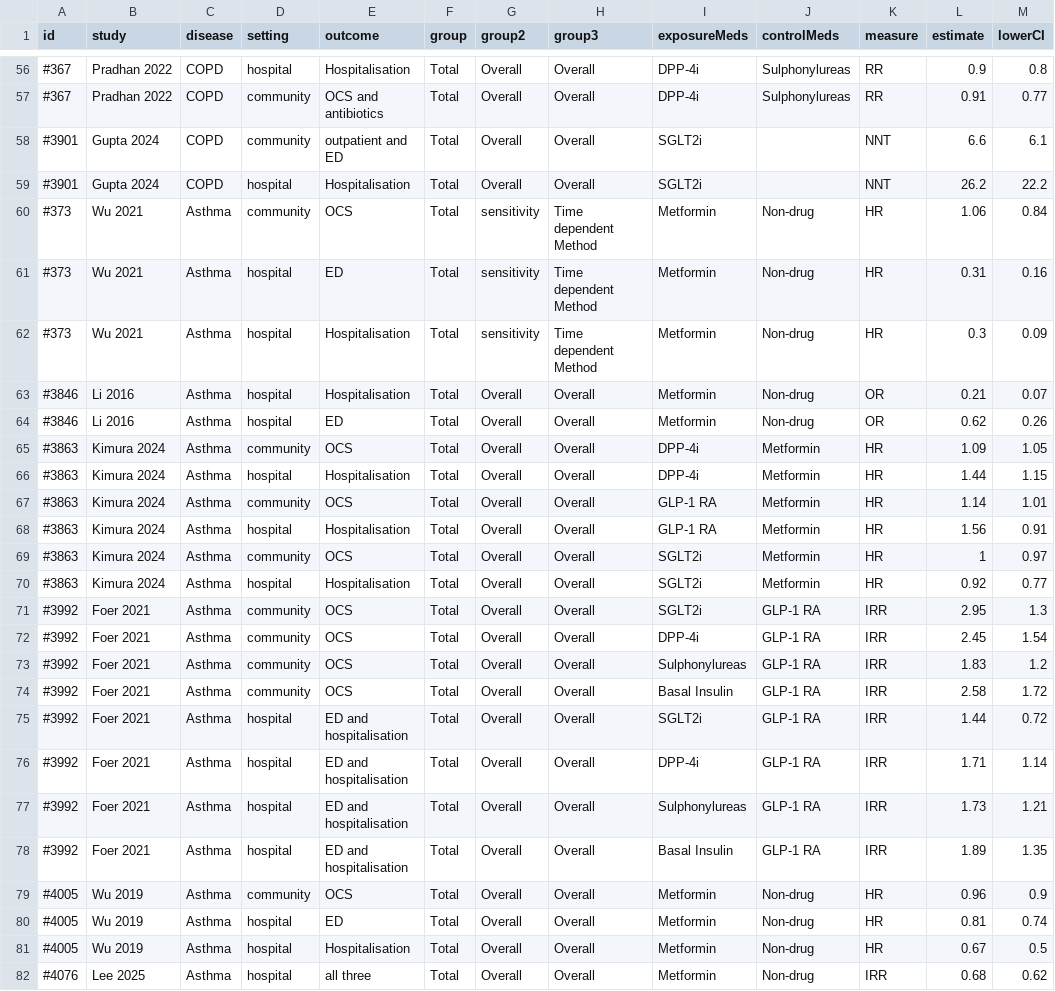
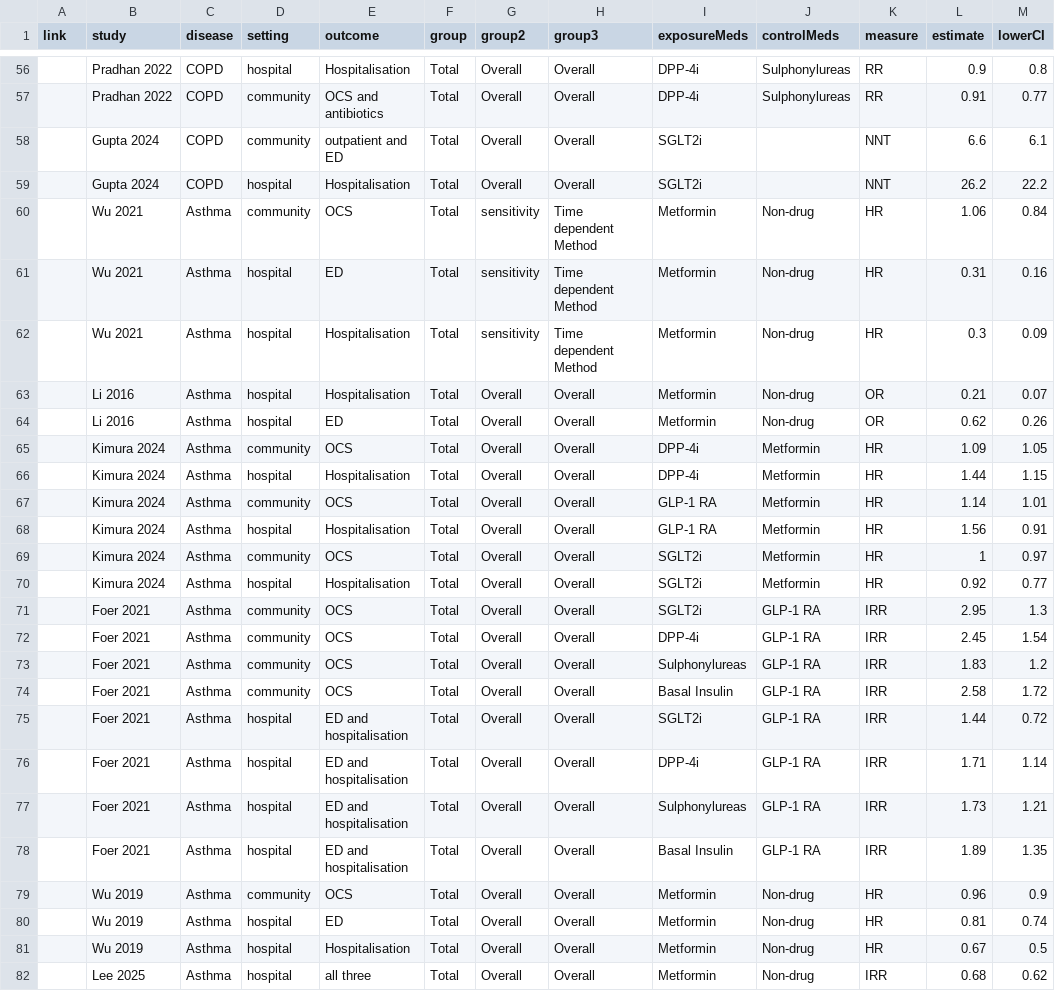
Before and after one commit to BoheeLEE/lungdisease_dashboard, a CSV file: data/data.csv, drawn as a sheet; only a part is shown, gaps mark what is left out; the diff covers the shown part only; the diff names each change by its address in the sheet, - before the commit and + after, or states it on an @@ line.

Commit message:
feat: enhance graph rendering and table population
- Added 'link' property to DataRow type for linking studies.
- Introduced a new layout for graphs with specified dimensions and styling.
- Updated the rendering logic to create links for study names in the table.
- Refactored graph table population logic to separate header and body population.
- Implemented a resize observer for dynamic graph resizing.
- Removed unused grid building logic and streamlined data filtering for graph updates.
- Added TypeScript definitions for Plotly shapes, traces, and layout.

```diff
--- a/data/data.csv
+++ b/data/data.csv
-A1: id
+A1: link
-A56:A57 (link): #367
+A56:A57 (link): (empty)
-A58:A59 (link): #3901
+A58:A59 (link): (empty)
-A60:A62 (link): #373
+A60:A62 (link): (empty)
-A63:A64 (link): #3846
+A63:A64 (link): (empty)
-A65:A70 (link): #3863
+A65:A70 (link): (empty)
-A71:A78 (link): #3992
+A71:A78 (link): (empty)
-A79:A81 (link): #4005
+A79:A81 (link): (empty)
-A82 (link): #4076
+A82 (link): (empty)
```
Also changed, not shown: 61 edited cells elsewhere in this file, 3 other files.
